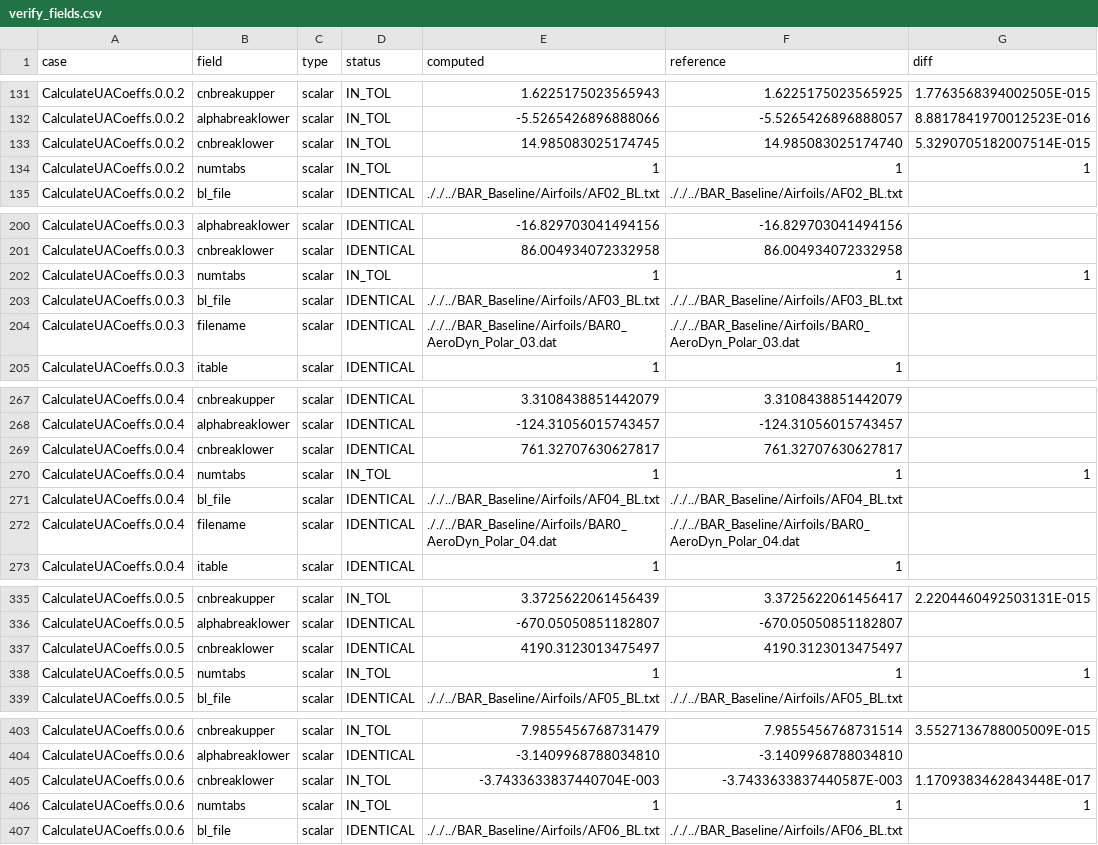
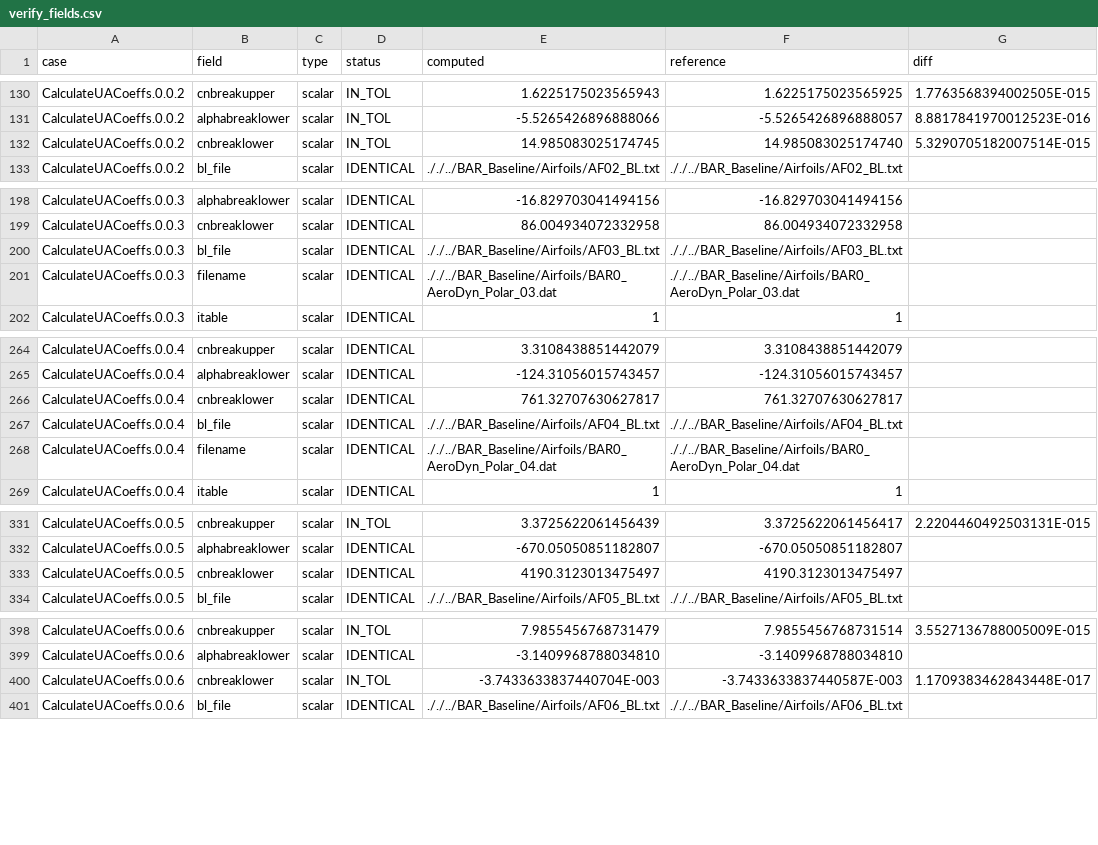
Before and after one commit to kevinmenear/openfast, a CSV file: kernel/CalculateUACoeffs/verify_fields.csv, drawn as a sheet; only a part is shown, gaps mark what is left out; the diff covers the shown part only; the diff names each change by its address in the sheet, - before the commit and + after, or states it on an @@ line.

```diff
--- a/kernel/CalculateUACoeffs/verify_fields.csv
+++ b/kernel/CalculateUACoeffs/verify_fields.csv
-row 134: CalculateUACoeffs.0.0.2 | numtabs | scalar | IN_TOL | 1 | 1 | 1
-row 202: CalculateUACoeffs.0.0.3 | numtabs | scalar | IN_TOL | 1 | 1 | 1
-row 270: CalculateUACoeffs.0.0.4 | numtabs | scalar | IN_TOL | 1 | 1 | 1
-row 338: CalculateUACoeffs.0.0.5 | numtabs | scalar | IN_TOL | 1 | 1 | 1
-row 406: CalculateUACoeffs.0.0.6 | numtabs | scalar | IN_TOL | 1 | 1 | 1
```
Also changed, not shown: 19 removed rows elsewhere in this file, 51 other files.
